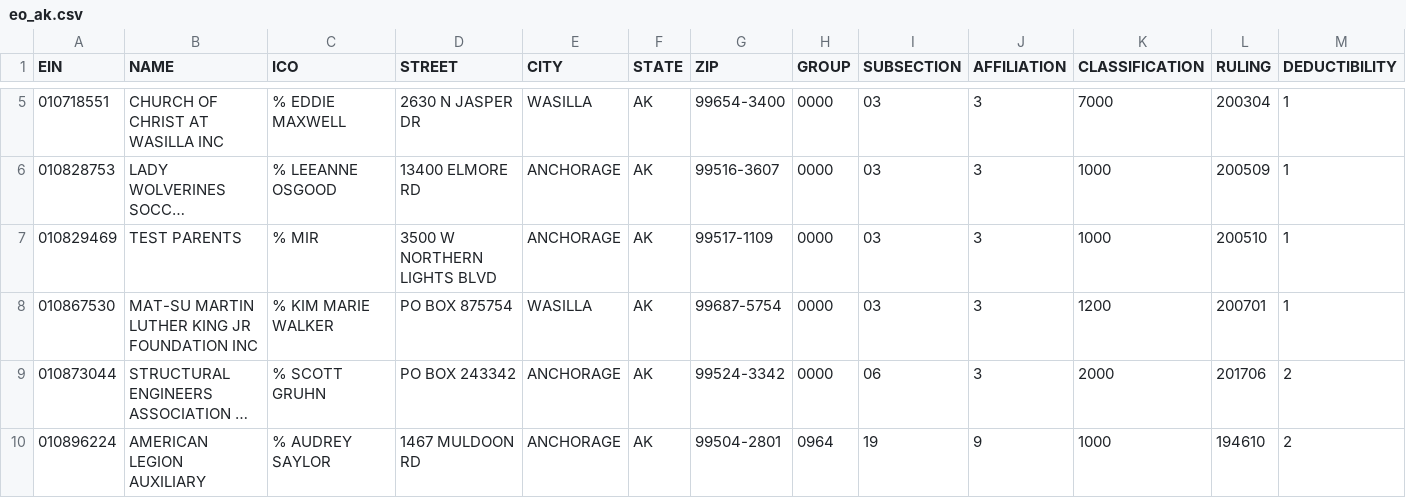
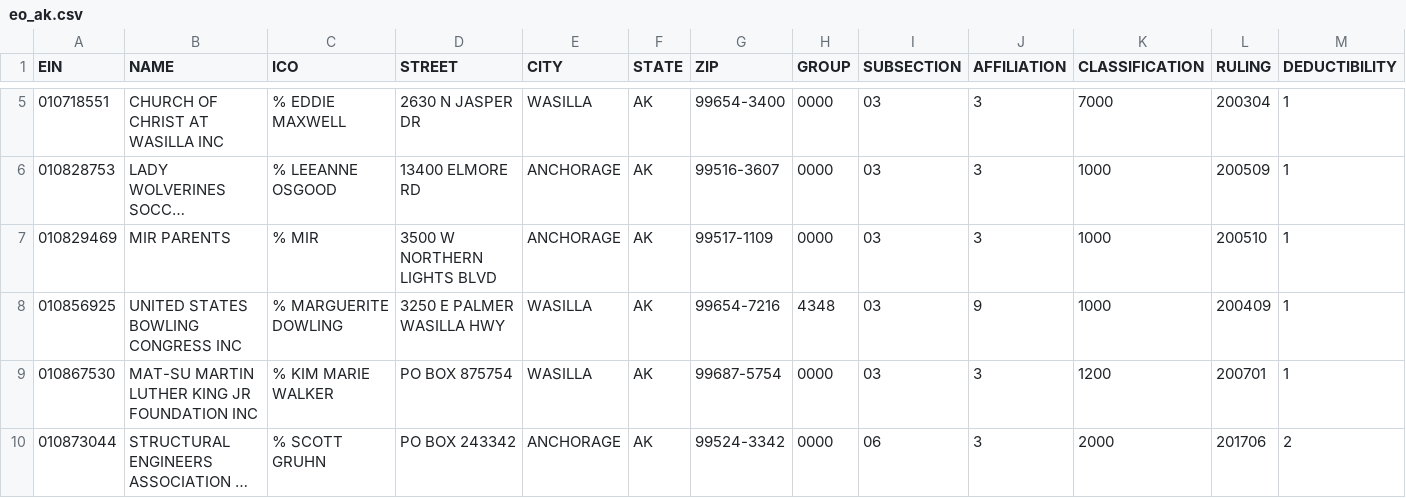
Before and after one commit to schwanksta/irs-bmf-changelog, a CSV file: eo_ak.csv, drawn as a sheet; only a part is shown, gaps mark what is left out; the shorter side is filled out with more unchanged rows; long unchanged cells end in …; rows hold the shown columns only; the diff names each change by its address in the sheet, - before the commit and + after, or states it on an @@ line.

```diff
--- a/eo_ak.csv
+++ b/eo_ak.csv
-B7 (NAME): TEST PARENTS
+B7 (NAME): MIR PARENTS
+row 8: 010856925 | UNITED STATES BOWLING CONGRESS INC | % MARGUERITE DOWLING | 3250 E PALMER WASILLA HWY | WASILLA | AK | 99654-7216 | 4348 | 03 | 9 | 1000 | 200409 | 1
```
